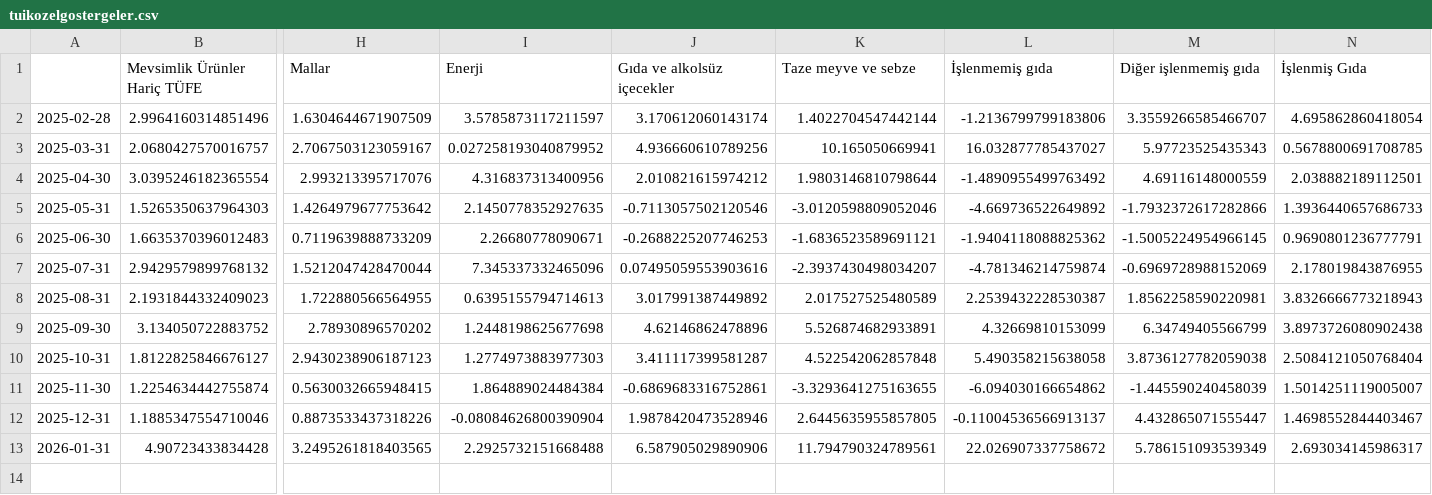
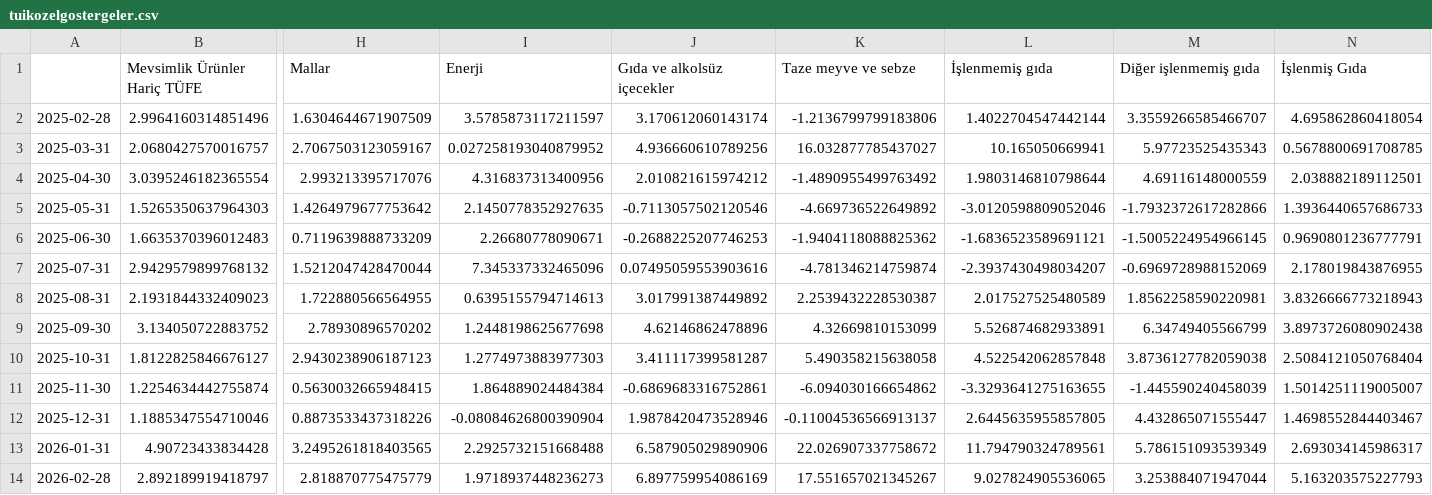
Before and after one commit to kaboya19/WebTufeMobile, a CSV file: assets/tuikozelgostergeler.csv, drawn as a sheet; only a part is shown, gaps mark what is left out; rows hold the shown columns only; the diff names each change by its address in the sheet, - before the commit and + after, or states it on an @@ line.

```diff
--- a/assets/tuikozelgostergeler.csv
+++ b/assets/tuikozelgostergeler.csv
-K2 (Taze meyve ve sebze): 1.4022704547442144
+K2 (Taze meyve ve sebze): -1.2136799799183806
-L2 (İşlenmemiş gıda): -1.2136799799183806
+L2 (İşlenmemiş gıda): 1.4022704547442144
-K3 (Taze meyve ve sebze): 10.165050669941
+K3 (Taze meyve ve sebze): 16.032877785437027
-L3 (İşlenmemiş gıda): 16.032877785437027
+L3 (İşlenmemiş gıda): 10.165050669941
-K4 (Taze meyve ve sebze): 1.9803146810798644
+K4 (Taze meyve ve sebze): -1.4890955499763492
-L4 (İşlenmemiş gıda): -1.4890955499763492
+L4 (İşlenmemiş gıda): 1.9803146810798644
-K5 (Taze meyve ve sebze): -3.0120598809052046
+K5 (Taze meyve ve sebze): -4.669736522649892
-L5 (İşlenmemiş gıda): -4.669736522649892
+L5 (İşlenmemiş gıda): -3.0120598809052046
-K6 (Taze meyve ve sebze): -1.6836523589691121
+K6 (Taze meyve ve sebze): -1.9404118088825362
-L6 (İşlenmemiş gıda): -1.9404118088825362
+L6 (İşlenmemiş gıda): -1.6836523589691121
-K7 (Taze meyve ve sebze): -2.3937430498034207
+K7 (Taze meyve ve sebze): -4.781346214759874
-L7 (İşlenmemiş gıda): -4.781346214759874
+L7 (İşlenmemiş gıda): -2.3937430498034207
-K8 (Taze meyve ve sebze): 2.017527525480589
+K8 (Taze meyve ve sebze): 2.2539432228530387
-L8 (İşlenmemiş gıda): 2.2539432228530387
+L8 (İşlenmemiş gıda): 2.017527525480589
-K9 (Taze meyve ve sebze): 5.526874682933891
+K9 (Taze meyve ve sebze): 4.32669810153099
-L9 (İşlenmemiş gıda): 4.32669810153099
+L9 (İşlenmemiş gıda): 5.526874682933891
-K10 (Taze meyve ve sebze): 4.522542062857848
+K10 (Taze meyve ve sebze): 5.490358215638058
-L10 (İşlenmemiş gıda): 5.490358215638058
+L10 (İşlenmemiş gıda): 4.522542062857848
-K11 (Taze meyve ve sebze): -3.3293641275163655
+K11 (Taze meyve ve sebze): -6.094030166654862
-L11 (İşlenmemiş gıda): -6.094030166654862
+L11 (İşlenmemiş gıda): -3.3293641275163655
-K12 (Taze meyve ve sebze): 2.6445635955857805
+K12 (Taze meyve ve sebze): -0.11004536566913137
-L12 (İşlenmemiş gıda): -0.11004536566913137
+L12 (İşlenmemiş gıda): 2.6445635955857805
-K13 (Taze meyve ve sebze): 11.794790324789561
+K13 (Taze meyve ve sebze): 22.026907337758672
-L13 (İşlenmemiş gıda): 22.026907337758672
+L13 (İşlenmemiş gıda): 11.794790324789561
+row 14: 2026-02-28 | 2.892189919418797 | 2.818870775475779 | 1.9718937448236273 | 6.897759954086169 | 17.551657021345267 | 9.027824905536065 | 3.253884071947044 | 5.163203575227793
```
Also changed, not shown: assets/harcama_grupları.csv, assets/harcamagrupları.csv, 29 other files.
